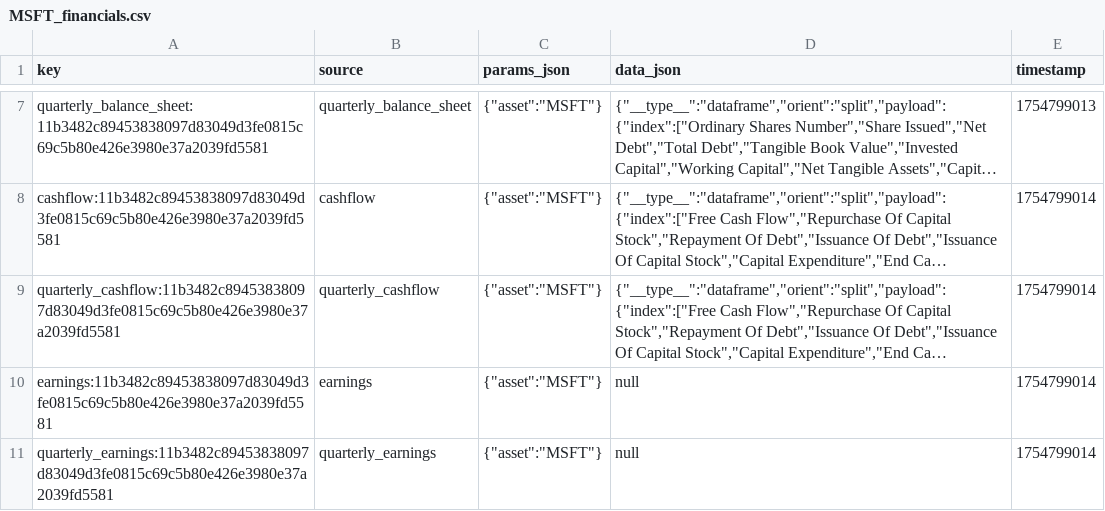
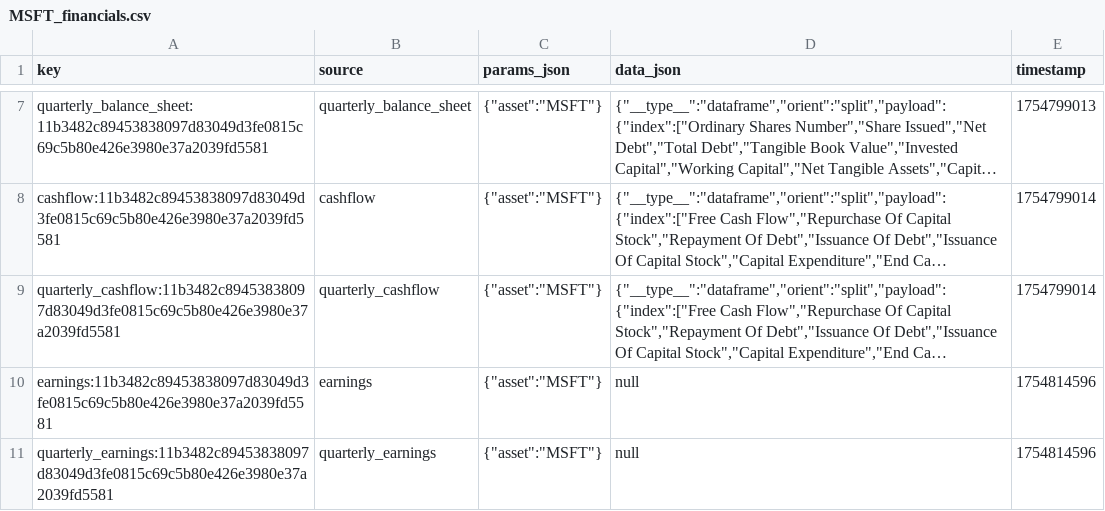
Before and after one commit to techuties/hackingsocks, a CSV file: app/data/yahoo/MSFT_financials.csv, drawn as a sheet; only a part is shown, gaps mark what is left out; long unchanged cells end in …; the diff names each change by its address in the sheet, - before the commit and + after, or states it on an @@ line.

Commit message:
WIP: update anomaly_detection, yahoo caching; remove yahoo_fin.py

```diff
--- a/app/data/yahoo/MSFT_financials.csv
+++ b/app/data/yahoo/MSFT_financials.csv
-E10:E11 (timestamp): 1754799014
+E10:E11 (timestamp): 1754814596
```
Also changed, not shown: 3 other files.
